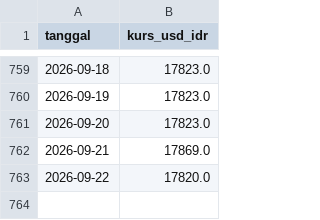
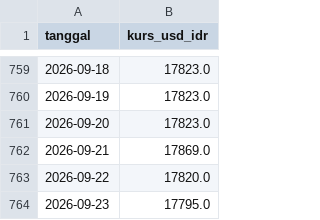
Before and after one commit to Hafizhputra27/example_scrap, a CSV file: data/processed/kurs_usd_idr.csv, drawn as a sheet; only a part is shown, gaps mark what is left out.

```diff
--- a/data/processed/kurs_usd_idr.csv
+++ b/data/processed/kurs_usd_idr.csv
@@ -763 +763,2 @@ tanggal,kurs_usd_idr
 2026-09-22,17820.0
+2026-09-23,17795.0
```
Also changed, not shown: data/processed/cuaca_9_pasar.csv, models/band_rekomendasi_7hari.csv, 18 other files.
